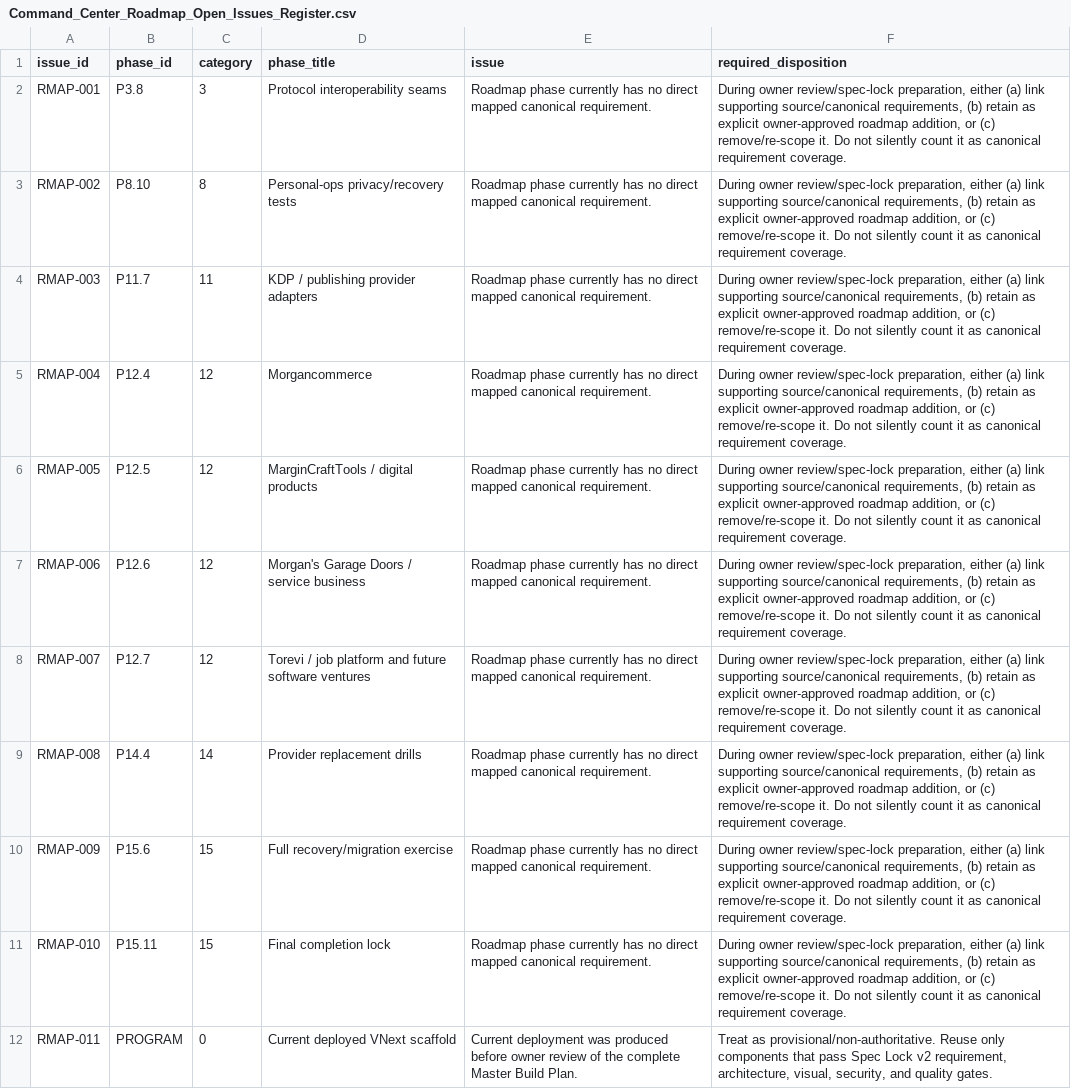
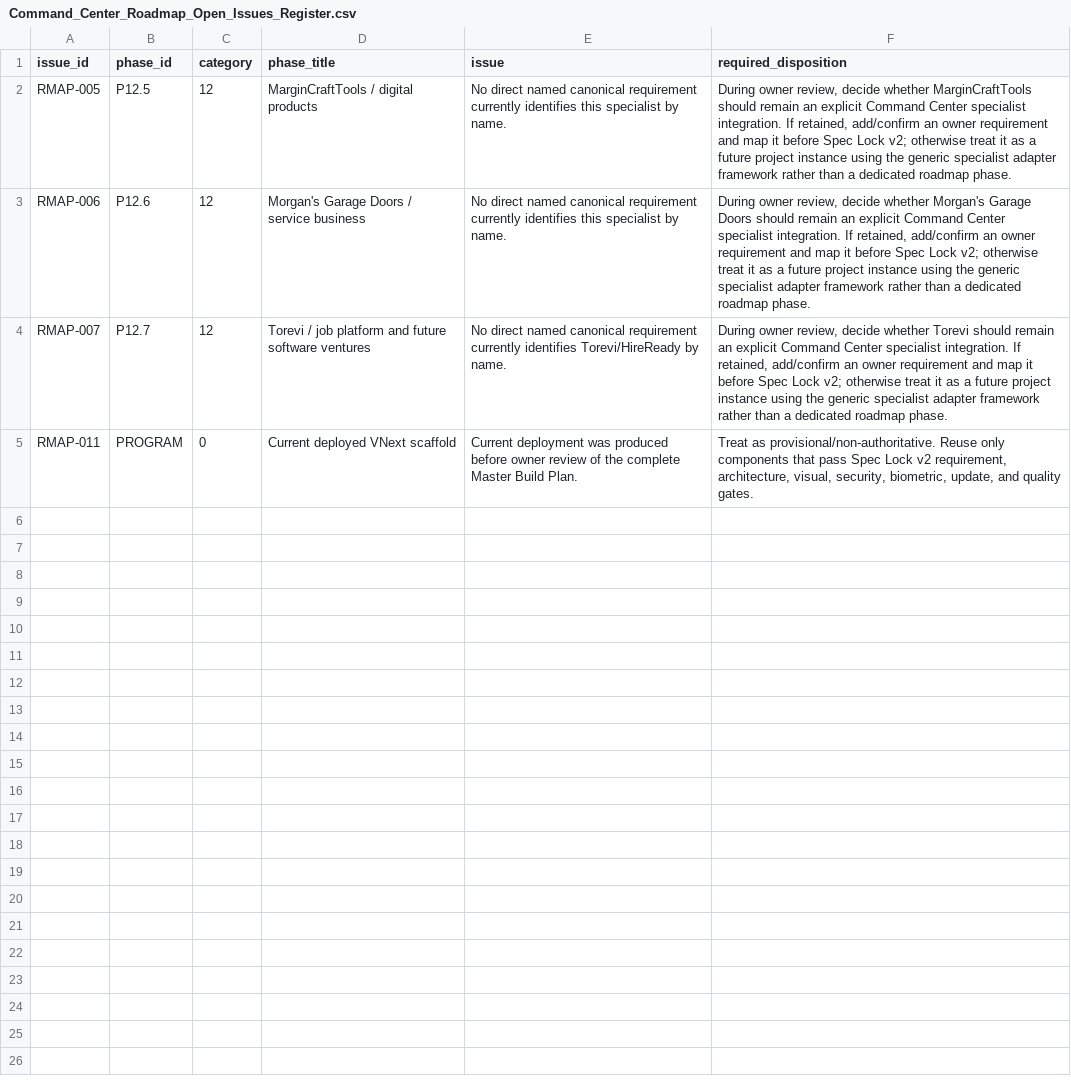
Before and after one commit to jamesmorgan1234/James-morgan-project-command-center, a CSV file: roadmap/master-build-plan-owner-review/Command_Center_Roadmap_Open_Issues_Register.csv, drawn as a sheet.

Commit message:
Reduce roadmap open issues after source-backed coverage audit

```diff
--- a/roadmap/master-build-plan-owner-review/Command_Center_Roadmap_Open_Issues_Register.csv
+++ b/roadmap/master-build-plan-owner-review/Command_Center_Roadmap_Open_Issues_Register.csv
@@ -1,12 +1,5 @@
 issue_id,phase_id,category,phase_title,issue,required_disposition
-RMAP-001,P3.8,3,Protocol interoperability seams,Roadmap phase currently has no direct mapped canonical requirement.,"During owner review/spec-lock preparation, either (a) link supporting source/canonical requirements, (b) retain as explicit owner-approved roadmap addition, or (c) remove/re-scope it. Do not silently count it as canonical requirement coverage."
-RMAP-002,P8.10,8,Personal-ops privacy/recovery tests,Roadmap phase currently has no direct mapped canonical requirement.,"During owner review/spec-lock preparation, either (a) link supporting source/canonical requirements, (b) retain as explicit owner-approved roadmap addition, or (c) remove/re-scope it. Do not silently count it as canonical requirement coverage."
-RMAP-003,P11.7,11,KDP / publishing provider adapters,Roadmap phase currently has no direct mapped canonical requirement.,"During owner review/spec-lock preparation, either (a) link supporting source/canonical requirements, (b) retain as explicit owner-approved roadmap addition, or (c) remove/re-scope it. Do not silently count it as canonical requirement coverage."
-RMAP-004,P12.4,12,Morgancommerce,Roadmap phase currently has no direct mapped canonical requirement.,"During owner review/spec-lock preparation, either (a) link supporting source/canonical requirements, (b) retain as explicit owner-approved roadmap addition, or (c) remove/re-scope it. Do not silently count it as canonical requirement coverage."
-RMAP-005,P12.5,12,MarginCraftTools / digital products,Roadmap phase currently has no direct mapped canonical requirement.,"During owner review/spec-lock preparation, either (a) link supporting source/canonical requirements, (b) retain as explicit owner-approved roadmap addition, or (c) remove/re-scope it. Do not silently count it as canonical requirement coverage."
-RMAP-006,P12.6,12,Morgan's Garage Doors / service business,Roadmap phase currently has no direct mapped canonical requirement.,"During owner review/spec-lock preparation, either (a) link supporting source/canonical requirements, (b) retain as explicit owner-approved roadmap addition, or (c) remove/re-scope it. Do not silently count it as canonical requirement coverage."
-RMAP-007,P12.7,12,Torevi / job platform and future software ventures,Roadmap phase currently has no direct mapped canonical requirement.,"During owner review/spec-lock preparation, either (a) link supporting source/canonical requirements, (b) retain as explicit owner-approved roadmap addition, or (c) remove/re-scope it. Do not silently count it as canonical requirement coverage."
-RMAP-008,P14.4,14,Provider replacement drills,Roadmap phase currently has no direct mapped canonical requirement.,"During owner review/spec-lock preparation, either (a) link supporting source/canonical requirements, (b) retain as explicit owner-approved roadmap addition, or (c) remove/re-scope it. Do not silently count it as canonical requirement coverage."
-RMAP-009,P15.6,15,Full recovery/migration exercise,Roadmap phase currently has no direct mapped canonical requirement.,"During owner review/spec-lock preparation, either (a) link supporting source/canonical requirements, (b) retain as explicit owner-approved roadmap addition, or (c) remove/re-scope it. Do not silently count it as canonical requirement coverage."
-RMAP-010,P15.11,15,Final completion lock,Roadmap phase currently has no direct mapped canonical requirement.,"During owner review/spec-lock preparation, either (a) link supporting source/canonical requirements, (b) retain as explicit owner-approved roadmap addition, or (c) remove/re-scope it. Do not silently count it as canonical requirement coverage."
-RMAP-011,PROGRAM,0,Current deployed VNext scaffold,Current deployment was produced before owner review of the complete Master Build Plan.,"Treat as provisional/non-authoritative. Reuse only components that pass Spec Lock v2 requirement, architecture, visual, security, and quality gates."
+RMAP-005,P12.5,12,MarginCraftTools / digital products,No direct named canonical requirement currently identifies this specialist by name.,"During owner review, decide whether MarginCraftTools should remain an explicit Command Center specialist integration. If retained, add/confirm an owner requirement and map it before Spec Lock v2; otherwise treat it as a future project instance using the generic specialist adapter framework rather than a dedicated roadmap phase."
+RMAP-006,P12.6,12,Morgan's Garage Doors / service business,No direct named canonical requirement currently identifies this specialist by name.,"During owner review, decide whether Morgan's Garage Doors should remain an explicit Command Center specialist integration. If retained, add/confirm an owner requirement and map it before Spec Lock v2; otherwise treat it as a future project instance using the generic specialist adapter framework rather than a dedicated roadmap phase."
+RMAP-007,P12.7,12,Torevi / job platform and future software ventures,No direct named canonical requirement currently identifies Torevi/HireReady by name.,"During owner review, decide whether Torevi should remain an explicit Command Center specialist integration. If retained, add/confirm an owner requirement and map it before Spec Lock v2; otherwise treat it as a future project instance using the generic specialist adapter framework rather than a dedicated roadmap phase."
+RMAP-011,PROGRAM,0,Current deployed VNext scaffold,Current deployment was produced before owner review of the complete Master Build Plan.,"Treat as provisional/non-authoritative. Reuse only components that pass Spec Lock v2 requirement, architecture, visual, security, biometric, update, and quality gates."
```
